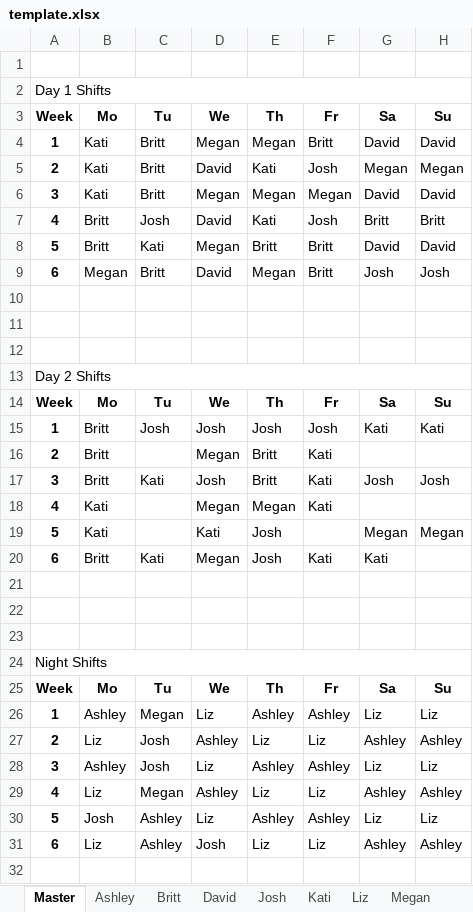
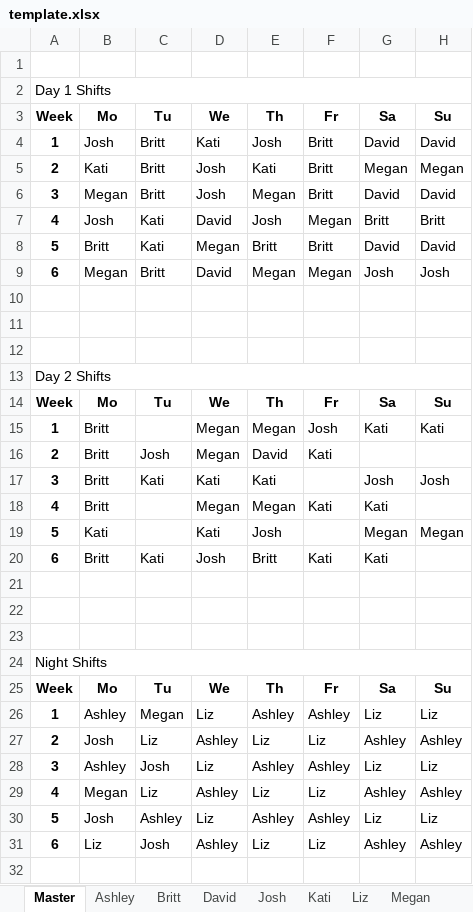
Before and after one commit to dmeverly/ScheduleTemplater, an Excel workbook: template.xlsx, sheet Master, drawn as a sheet; only a part is shown; values as stored, in another font and other column widths than the file's, no borders; the diff covers the shown part only; the diff names each change by its address in the sheet, - before the commit and + after, or states it on an @@ line.

```diff
--- a/template.xlsx (sheet Master)
+++ b/template.xlsx (sheet Master)
-B4: Kati
+B4: Josh
-D4: Megan
+D4: Kati
-E4: Megan
+E4: Josh
-D5: David
+D5: Josh
-F5: Josh
+F5: Britt
-B6: Kati
+B6: Megan
-D6: Megan
+D6: Josh
-F6: Megan
+F6: Britt
-B7: Britt
+B7: Josh
-C7: Josh
+C7: Kati
-E7: Kati
+E7: Josh
-F7: Josh
+F7: Megan
-F9: Britt
+F9: Megan
-C15: Josh
+C15: (empty)
-D15: Josh
+D15: Megan
-E15: Josh
+E15: Megan
-C16: (empty)
+C16: Josh
-E16: Britt
+E16: David
-D17: Josh
+D17: Kati
-E17: Britt
+E17: Kati
-F17: Kati
+F17: (empty)
-B18: Kati
+B18: Britt
-G18: (empty)
+G18: Kati
-D20: Megan
+D20: Josh
-E20: Josh
+E20: Britt
-B27: Liz
+B27: Josh
-C27: Josh
+C27: Liz
-B29: Liz
+B29: Megan
-C29: Megan
+C29: Liz
-C31: Ashley
+C31: Josh
-D31: Josh
+D31: Ashley
```
Also changed, not shown: 2 edited cells elsewhere in this sheet, sheet Josh, sheet Megan, sheet Kati, sheet Britt, sheet Liz, sheet David, 1 more sheet, 7 other files.
